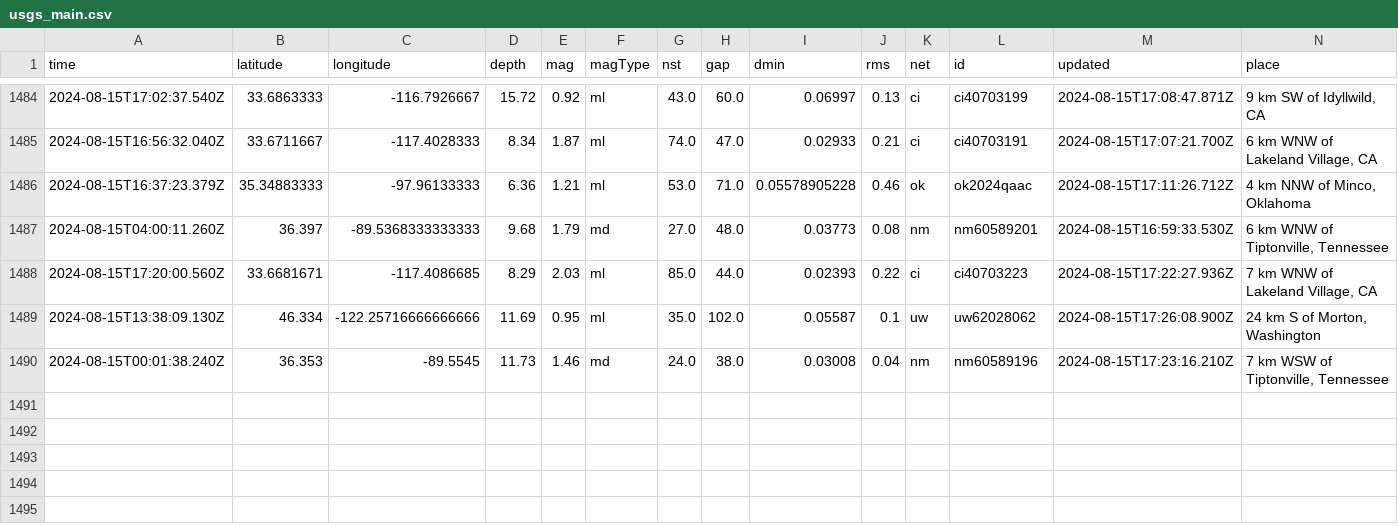
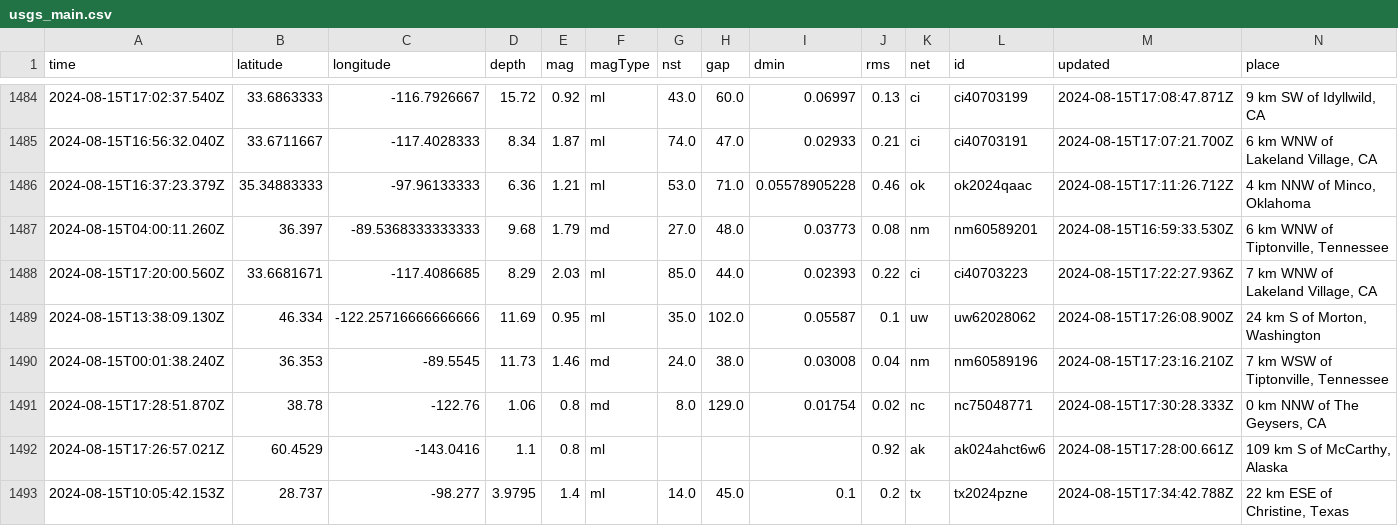
Before and after one commit to HowardTan-repo/demo-github-actions, a CSV file: usgs_main.csv, drawn as a sheet; only a part is shown, gaps mark what is left out; rows hold the shown columns only; the diff names each change by its address in the sheet, - before the commit and + after, or states it on an @@ line.

```diff
--- a/usgs_main.csv
+++ b/usgs_main.csv
+row 1491: 2024-08-15T17:28:51.870Z | 38.78 | -122.76 | 1.06 | 0.8 | md | 8.0 | 129.0 | 0.01754 | 0.02 | nc | nc75048771 | 2024-08-15T17:30:28.333Z | 0 km NNW of The Geysers, CA
+row 1492: 2024-08-15T17:26:57.021Z | 60.4529 | -143.0416 | 1.1 | 0.8 | ml |  |  |  | 0.92 | ak | ak024ahct6w6 | 2024-08-15T17:28:00.661Z | 109 km S of McCarthy, Alaska
+row 1493: 2024-08-15T10:05:42.153Z | 28.737 | -98.277 | 3.9795 | 1.4 | ml | 14.0 | 45.0 | 0.1 | 0.2 | tx | tx2024pzne | 2024-08-15T17:34:42.788Z | 22 km ESE of Christine, Texas
```
Also changed, not shown: usgs_current.csv.
